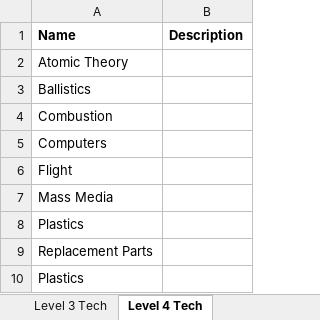
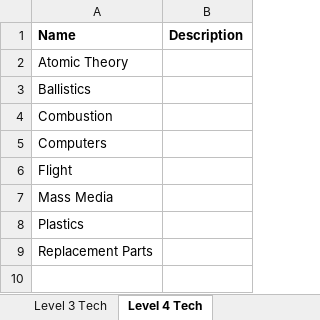
Before and after one commit to cash1981/civilization-boardgame-rest, an Excel workbook: src/main/resources/assets/gamedata-faf-waw.xlsx, sheet Level 4 Tech, drawn as a sheet; values as stored, in another font and other column widths than the file's, no borders; the diff names each change by its address in the sheet, - before the commit and + after, or states it on an @@ line.

Commit message:
Removed duplicate

```diff
--- a/src/main/resources/assets/gamedata-faf-waw.xlsx (sheet Level 4 Tech)
+++ b/src/main/resources/assets/gamedata-faf-waw.xlsx (sheet Level 4 Tech)
-row 10: Plastics
```
